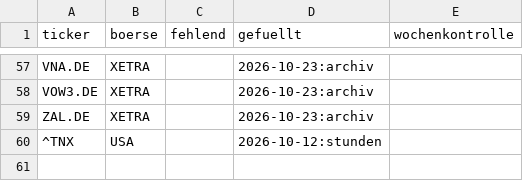
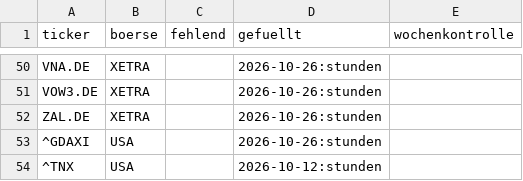
Before and after one commit to hahnpeterph-pixel/boersen-screening, a CSV file: docs/datenluecken.csv, drawn as a sheet; only a part is shown, gaps mark what is left out; addresses are those after the commit; the diff covers the shown part only; the diff names each change by its address in the sheet, - before the commit and + after, or states it on an @@ line.

```diff
--- a/docs/datenluecken.csv
+++ b/docs/datenluecken.csv
-D50:D52 (gefuellt): 2026-10-23:archiv
+D50:D52 (gefuellt): 2026-10-26:stunden
+row 53: ^GDAXI | USA |  | 2026-10-26:stunden
```
Also changed, not shown: 2 added rows, 9 removed rows and 46 edited cells elsewhere in this file, docs/analysten.csv, docs/boden/boden_heute.csv, 33 other files.
